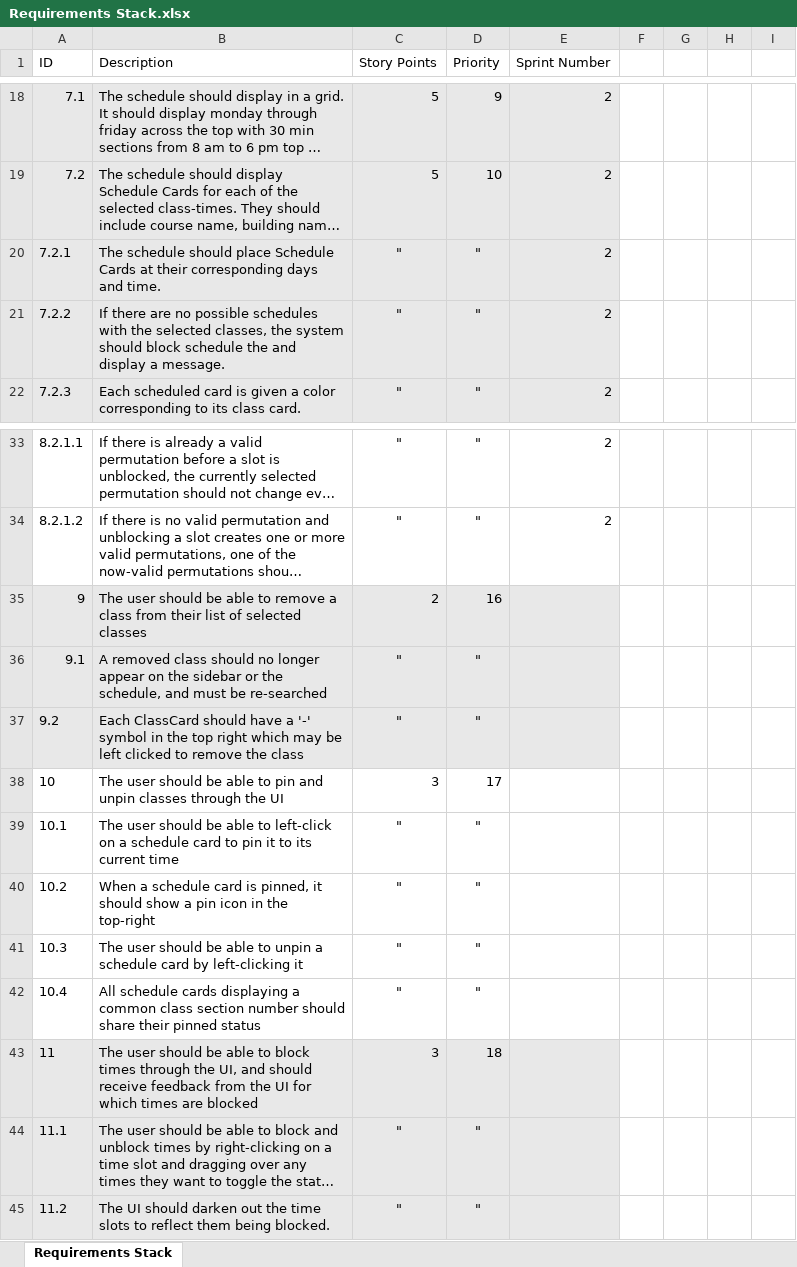
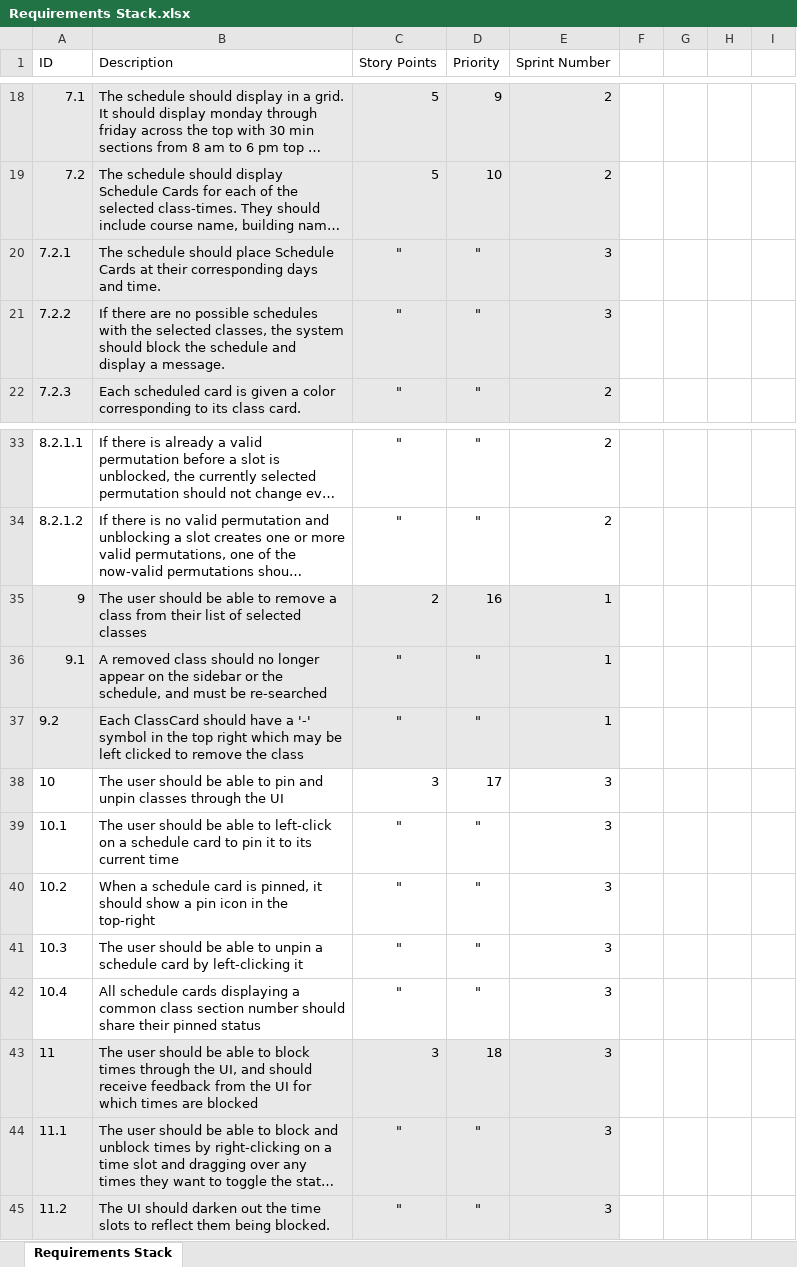
Before and after one commit to FlyingTNT/EECS-581-Group-7-Project-3, an Excel workbook: Documentation/Initial/Requirements/Requirements Stack.xlsx, sheet Requirements Stack, drawn as a sheet; only a part is shown, gaps mark what is left out; long unchanged cells end in …; values as stored, in another font and other column widths than the file's, no borders; the diff names each change by its address in the sheet, - before the commit and + after, or states it on an @@ line.

Commit message:
Update Requirements Stack.xlsx

```diff
--- a/Documentation/Initial/Requirements/Requirements Stack.xlsx (sheet Requirements Stack)
+++ b/Documentation/Initial/Requirements/Requirements Stack.xlsx (sheet Requirements Stack)
-E20:E21 (Sprint Number): 2
+E20:E21 (Sprint Number): 3
-B21 (Description): …should block schedule the and display…
+B21 (Description): …should block the schedule and display…
-E35:E37 (Sprint Number): (empty)
+E35:E37 (Sprint Number): 1
-E38:E45 (Sprint Number): (empty)
+E38:E45 (Sprint Number): 3
```
